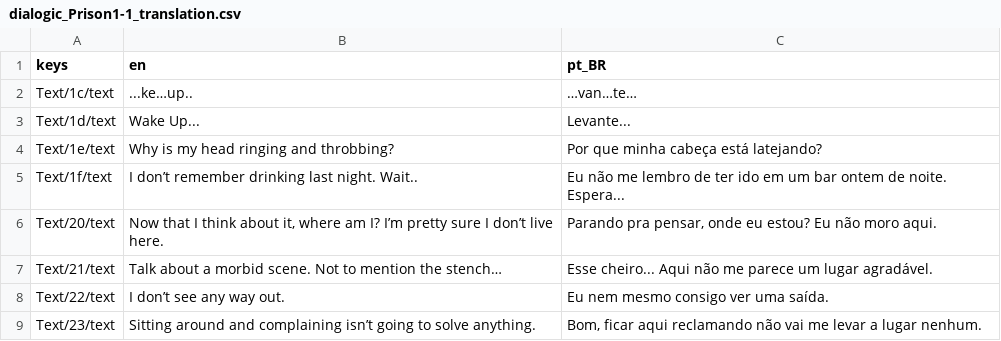
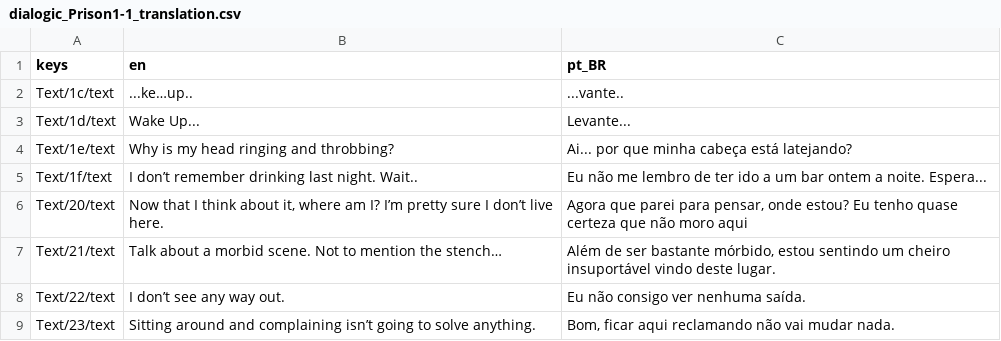
Before and after one commit to SlumDawgy/Blue-Rust, a CSV file: Dialogic/Translation/dialogic_Prison1-1_translation.csv, drawn as a sheet; the diff names each change by its address in the sheet, - before the commit and + after, or states it on an @@ line.

```diff
--- a/Dialogic/Translation/dialogic_Prison1-1_translation.csv
+++ b/Dialogic/Translation/dialogic_Prison1-1_translation.csv
-C2 (pt_BR): …van…te…
+C2 (pt_BR): ...vante..
-C4 (pt_BR): Por que minha cabeça está latejando?
+C4 (pt_BR): Ai... por que minha cabeça está latejando?
-C5 (pt_BR): …ter ido em um bar ontem de noite. Espera...
+C5 (pt_BR): …ter ido a um bar ontem a noite. Espera...
-C6 (pt_BR): Parando pra pensar, onde eu estou? Eu não moro aqui.
+C6 (pt_BR): Agora que parei para pensar, onde estou? Eu tenho quase certeza que não moro aqui
-C7 (pt_BR): Esse cheiro... Aqui não me parece um lugar agradável.
+C7 (pt_BR): Além de ser bastante mórbido, estou sentindo um cheiro insuportável vindo deste lugar.
-C8 (pt_BR): Eu nem mesmo consigo ver uma saída.
+C8 (pt_BR): Eu não consigo ver nenhuma saída.
-C9 (pt_BR): …não vai me levar a lugar nenhum.
+C9 (pt_BR): …não vai mudar nada.
```
Also changed, not shown: Dialogic/Translation/dialogic_Dream1-1_translation.csv, Dialogic/Translation/dialogic_Dream1-3_translation.csv, 29 other files.
